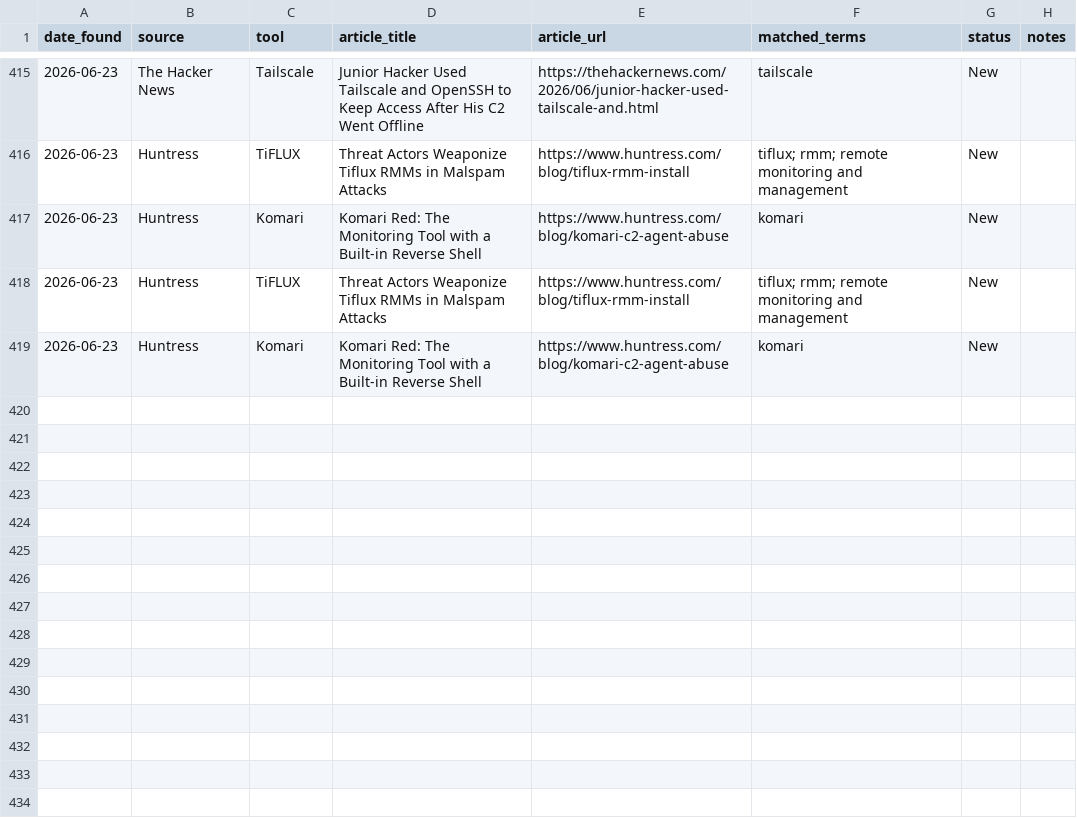
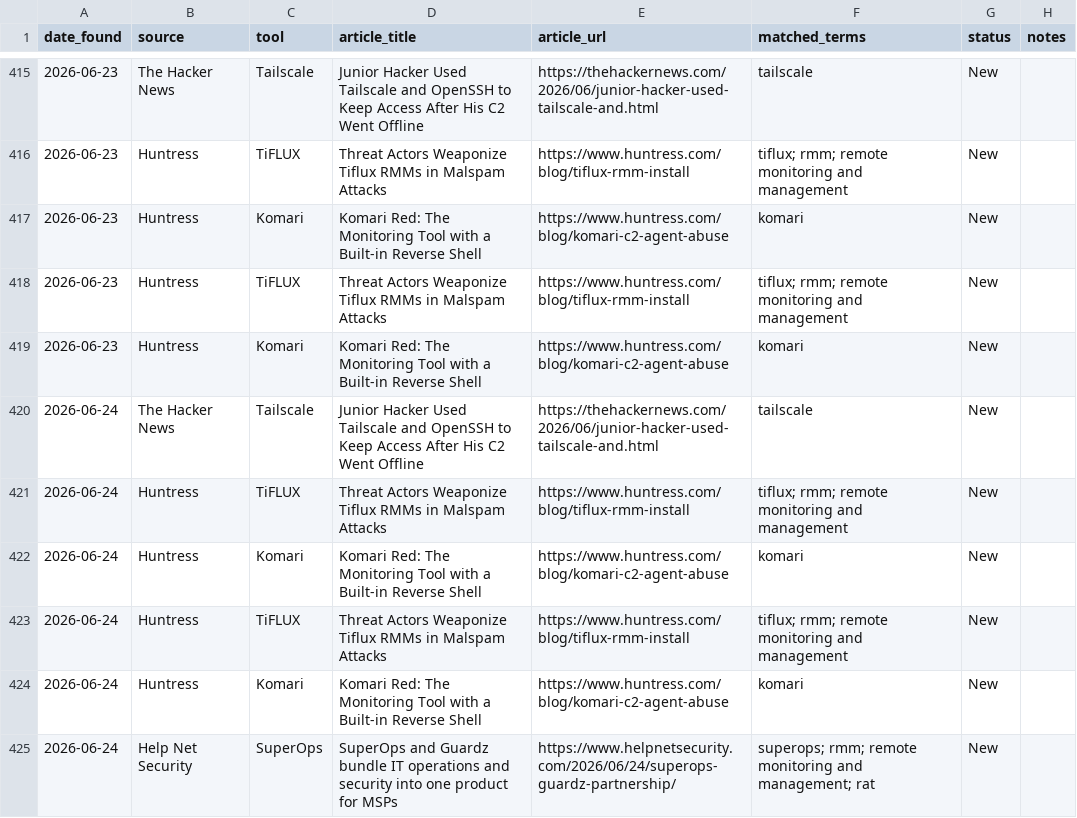
Before and after one commit to Threat-Hunting-Journal/RMM-Tool-Tracking, a CSV file: docs/findings.csv, drawn as a sheet; only a part is shown, gaps mark what is left out.

```diff
--- a/docs/findings.csv
+++ b/docs/findings.csv
@@ -419 +419,7 @@ date_found,source,tool,article_title,article_url,matched_terms,status,notes
 2026-06-23,Huntress,Komari,Komari Red: The Monitoring Tool with a Built-in Reverse Shell,https://www.huntress.com/blog/komari-c2-agent-abuse,komari,New,
+2026-06-24,The Hacker News,Tailscale,Junior Hacker Used Tailscale and OpenSSH to Keep Access After His C2 Went Offline,https://thehackernews.com/2026/06/junior-hacker-used-tailscale-and.html,tailscale,New,
+2026-06-24,Huntress,TiFLUX,Threat Actors Weaponize Tiflux RMMs in Malspam Attacks,https://www.huntress.com/blog/tiflux-rmm-install,tiflux; rmm; remote monitoring and management,New,
+2026-06-24,Huntress,Komari,Komari Red: The Monitoring Tool with a Built-in Reverse Shell,https://www.huntress.com/blog/komari-c2-agent-abuse,komari,New,
+2026-06-24,Huntress,TiFLUX,Threat Actors Weaponize Tiflux RMMs in Malspam Attacks,https://www.huntress.com/blog/tiflux-rmm-install,tiflux; rmm; remote monitoring and management,New,
+2026-06-24,Huntress,Komari,Komari Red: The Monitoring Tool with a Built-in Reverse Shell,https://www.huntress.com/blog/komari-c2-agent-abuse,komari,New,
+2026-06-24,Help Net Security,SuperOps,SuperOps and Guardz bundle IT operations and security into one product for MSPs,https://www.helpnetsecurity.com/2026/06/24/superops-guardz-partnership/,superops; rmm; remote monitoring and management; rat,New,
```
Also changed, not shown: docs/tool_summary.csv, findings.csv, 1 other file.
